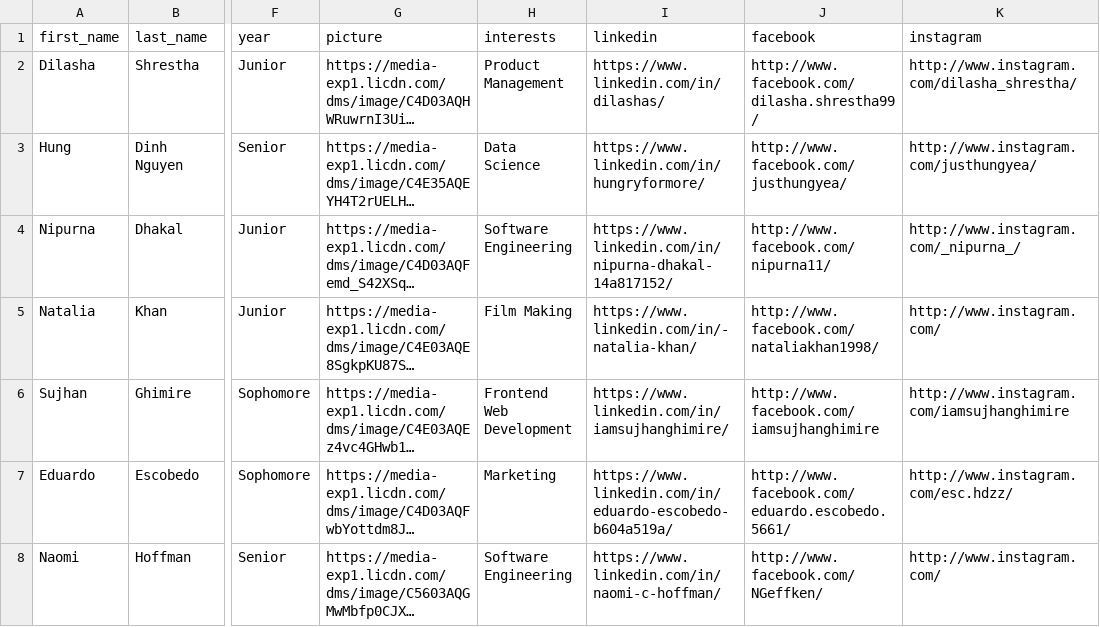
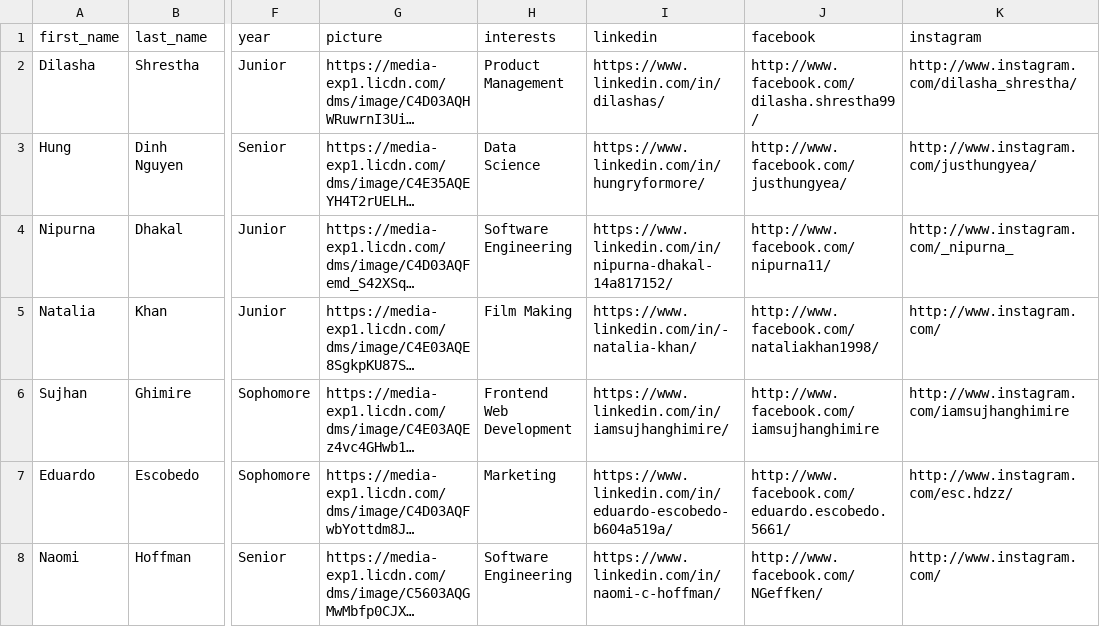
Before and after one commit to iamsujhanghimire/CCTIE, a CSV file: public/data/members.csv, drawn as a sheet; only a part is shown, gaps mark what is left out; long unchanged cells end in …; the diff names each change by its address in the sheet, - before the commit and + after, or states it on an @@ line.

```diff
--- a/public/data/members.csv
+++ b/public/data/members.csv
-K4 (instagram): http://www.instagram.com/_nipurna_/
+K4 (instagram): http://www.instagram.com/_nipurna_
```
Also changed, not shown: 7 other files.
